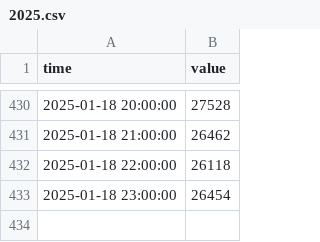
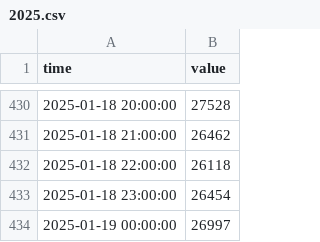
Before and after one commit to sofiahanim/edf, a CSV file: data/demand/2025.csv, drawn as a sheet; only a part is shown, gaps mark what is left out.

```diff
--- a/data/demand/2025.csv
+++ b/data/demand/2025.csv
@@ -433 +433,2 @@ time,value
 2025-01-18 23:00:00,26454
+2025-01-19 00:00:00,26997
```
